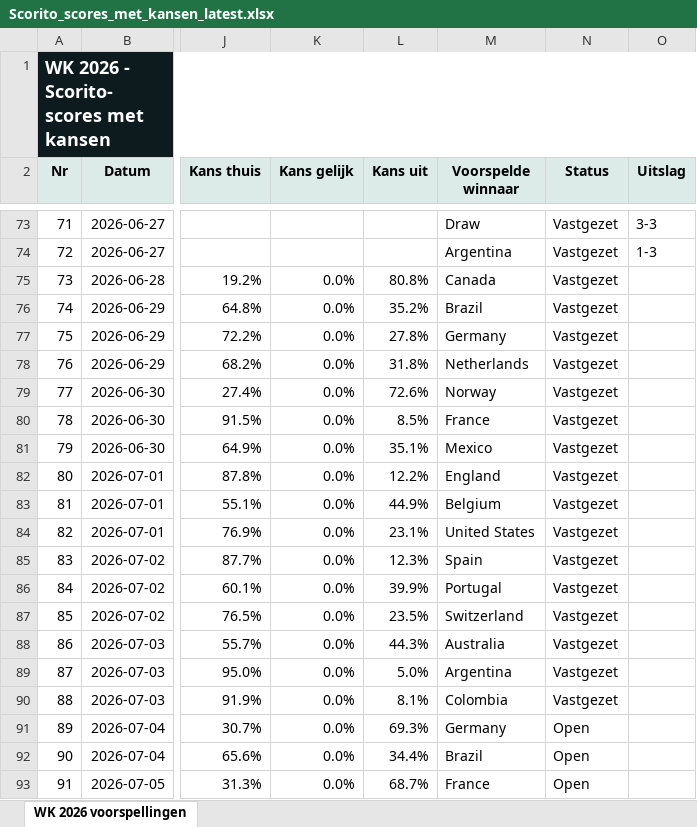
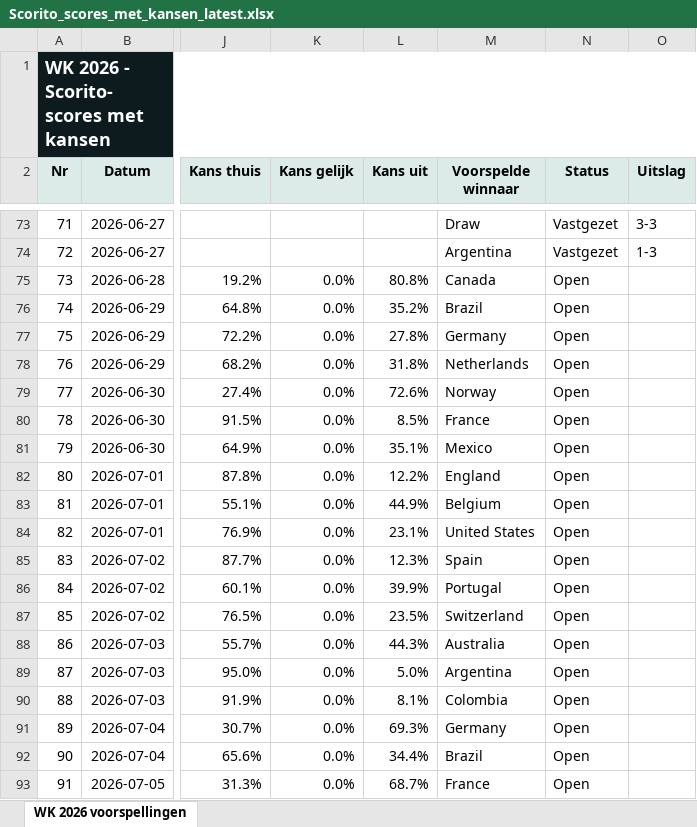
Before and after one commit to thomlaer/voetbal_prediction, an Excel workbook: github_vercel_app/public/files/Scorito_scores_met_kansen_latest.xlsx, sheet WK 2026 voorspellingen, drawn as a sheet; only a part is shown, gaps mark what is left out; values as stored, in another font and other column widths than the file's, no borders; table styles not drawn; the diff names each change by its address in the sheet, - before the commit and + after, or states it on an @@ line.

```diff
--- a/github_vercel_app/public/files/Scorito_scores_met_kansen_latest.xlsx (sheet WK 2026 voorspellingen)
+++ b/github_vercel_app/public/files/Scorito_scores_met_kansen_latest.xlsx (sheet WK 2026 voorspellingen)
-N75:N90 (Status): Vastgezet
+N75:N90 (Status): Open
```
Also changed, not shown: github_vercel_app/public/files/Scorito_scores_puur_latest.xlsx, github_vercel_app/public/files/WK2026_Voorspellingen_latest.xlsx, 3 other files.
